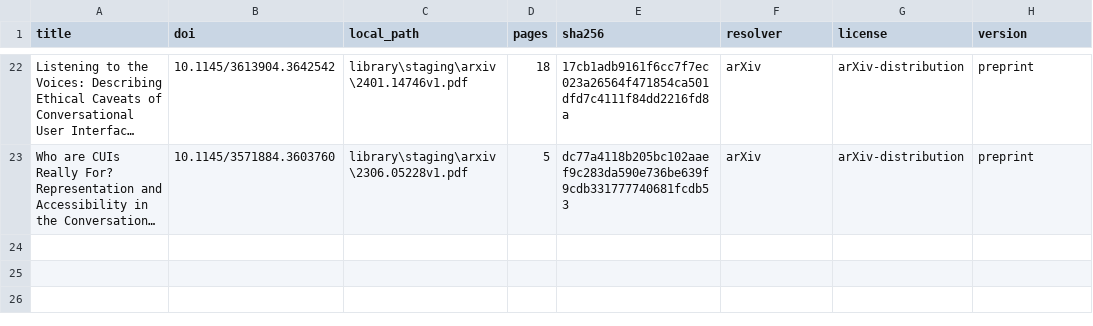
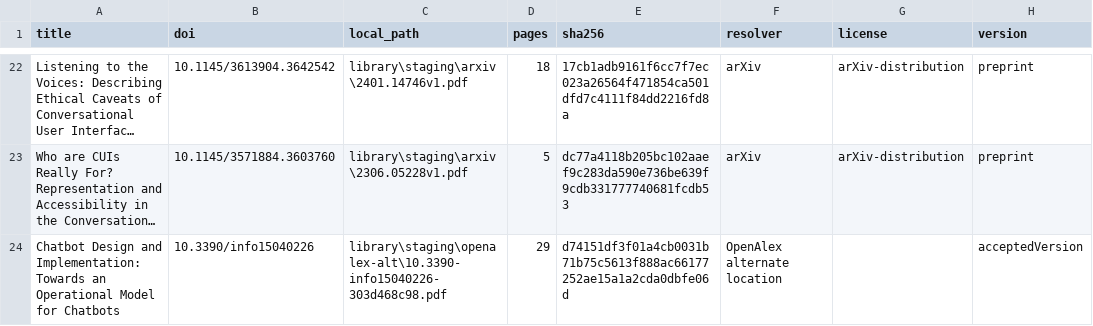
Before and after one commit to yhenriux/design-conversacional-mundaneum, a CSV file: data/document-resolution/validated-documents.csv, drawn as a sheet; only a part is shown, gaps mark what is left out; long unchanged cells end in …; the diff names each change by its address in the sheet, - before the commit and + after, or states it on an @@ line.

```diff
--- a/data/document-resolution/validated-documents.csv
+++ b/data/document-resolution/validated-documents.csv
+row 24: Chatbot Design and Implementation: Towards an Operational Model for Chatbots | 10.3390/info15040226 | library\staging\openalex-alt\10.3390-info15040226-303d468c98.pdf | 29 | d74151df3f01a4cb0031b71b75c5613f888ac66177252ae15a1a2cda0dbfe06d | OpenAlex alternate location |  | acceptedVersion
```
Also changed, not shown: data/document-resolution/document-status.csv, data/document-resolution/extraction-manifest.csv, 11 other files.
